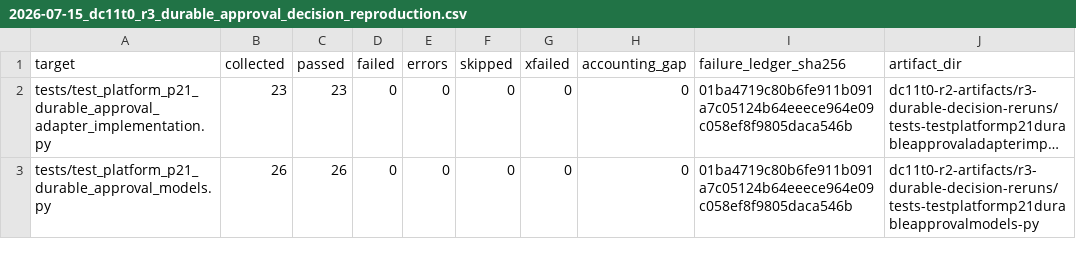
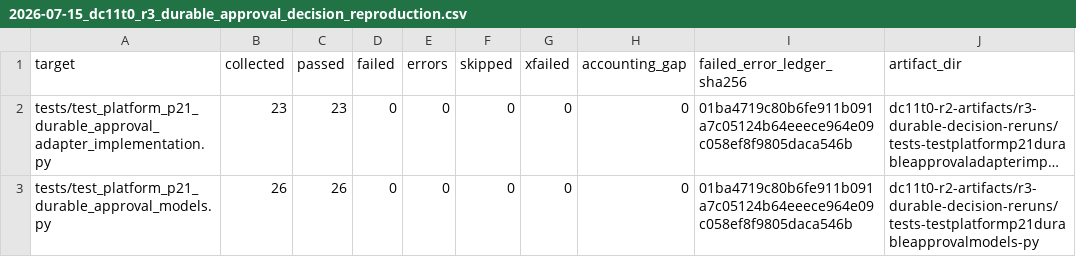
Before and after one commit to lvoemingjie-hash/Mpango-ERP, a CSV file: ai-ledger/product-ai/2026-07-15_dc11t0_r3_durable_approval_decision_reproduction.csv, drawn as a sheet; long unchanged cells end in …; the diff names each change by its address in the sheet, - before the commit and + after, or states it on an @@ line.

```diff
--- a/ai-ledger/product-ai/2026-07-15_dc11t0_r3_durable_approval_decision_reproduction.csv
+++ b/ai-ledger/product-ai/2026-07-15_dc11t0_r3_durable_approval_decision_reproduction.csv
-I1: failure_ledger_sha256
+I1: failed_error_ledger_sha256
```
Also changed, not shown: ai-ledger/product-ai/2026-07-15_dc11t0_r3_file_rerun_summary.csv, ai-ledger/product-ai/2026-07-15_dc11t0_r3_remaining_node_classification.csv, 6 other files.
